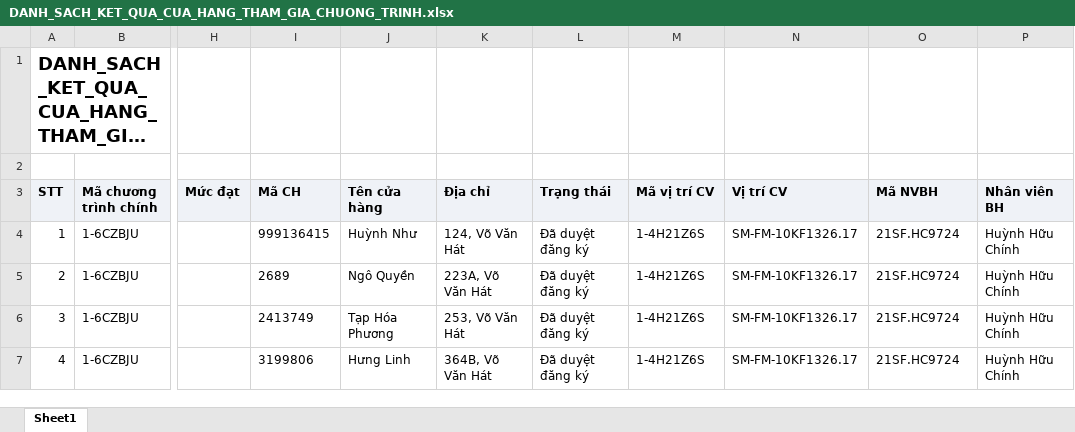
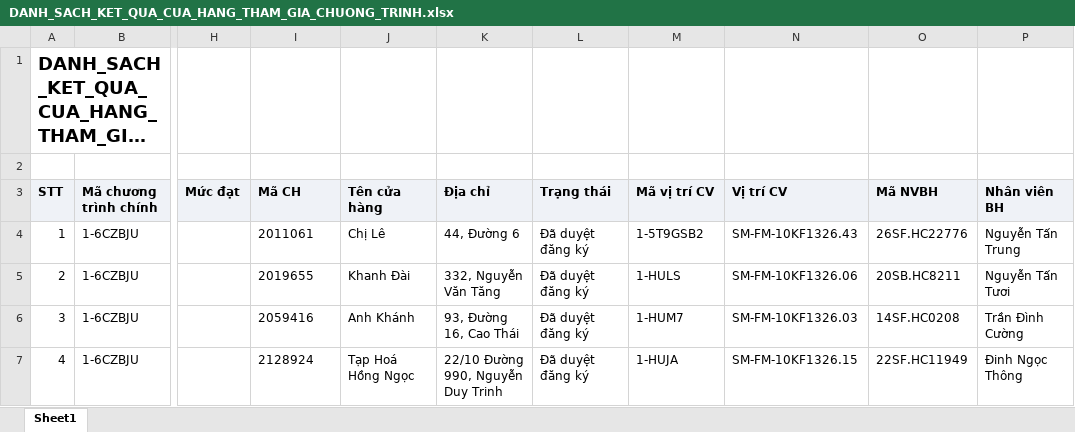
Before and after one commit to Tantt2026/Vyntt_Dashboard, an Excel workbook: data/Thang11/DANH_SACH_KET_QUA_CUA_HANG_THAM_GIA_CHUONG_TRINH.xlsx, sheet Sheet1, drawn as a sheet; only a part is shown, gaps mark what is left out; long unchanged cells end in …; values as stored, in another font and other column widths than the file's, no borders; the diff covers the shown part only; the diff names each change by its address in the sheet, - before the commit and + after, or states it on an @@ line.

```diff
--- a/data/Thang11/DANH_SACH_KET_QUA_CUA_HANG_THAM_GIA_CHUONG_TRINH.xlsx (sheet Sheet1)
+++ b/data/Thang11/DANH_SACH_KET_QUA_CUA_HANG_THAM_GIA_CHUONG_TRINH.xlsx (sheet Sheet1)
-I4 (Mã CH): 999136415
+I4 (Mã CH): 2011061
-J4 (Tên cửa hàng): Huỳnh Như
+J4 (Tên cửa hàng): Chị Lê
-K4 (Địa chỉ): 124, Võ Văn Hát
+K4 (Địa chỉ): 44, Đường 6
-M4 (Mã vị trí CV): 1-4H21Z6S
+M4 (Mã vị trí CV): 1-5T9GSB2
-N4 (Vị trí CV): SM-FM-10KF1326.17
+N4 (Vị trí CV): SM-FM-10KF1326.43
-O4 (Mã NVBH): 21SF.HC9724
+O4 (Mã NVBH): 26SF.HC22776
-P4 (Nhân viên BH): Huỳnh Hữu Chính
+P4 (Nhân viên BH): Nguyễn Tấn Trung
-I5 (Mã CH): 2689
+I5 (Mã CH): 2019655
-J5 (Tên cửa hàng): Ngô Quyền
+J5 (Tên cửa hàng): Khanh Đài
-K5 (Địa chỉ): 223A, Võ Văn Hát
+K5 (Địa chỉ): 332, Nguyễn Văn Tăng
-M5 (Mã vị trí CV): 1-4H21Z6S
+M5 (Mã vị trí CV): 1-HULS
-N5 (Vị trí CV): SM-FM-10KF1326.17
+N5 (Vị trí CV): SM-FM-10KF1326.06
-O5 (Mã NVBH): 21SF.HC9724
+O5 (Mã NVBH): 20SB.HC8211
-P5 (Nhân viên BH): Huỳnh Hữu Chính
+P5 (Nhân viên BH): Nguyễn Tấn Tươi
-I6 (Mã CH): 2413749
+I6 (Mã CH): 2059416
-J6 (Tên cửa hàng): Tạp Hóa Phương
+J6 (Tên cửa hàng): Anh Khánh
-K6 (Địa chỉ): 253, Võ Văn Hát
+K6 (Địa chỉ): 93, Đường 16, Cao Thái
-M6 (Mã vị trí CV): 1-4H21Z6S
+M6 (Mã vị trí CV): 1-HUM7
-N6 (Vị trí CV): SM-FM-10KF1326.17
+N6 (Vị trí CV): SM-FM-10KF1326.03
-O6 (Mã NVBH): 21SF.HC9724
+O6 (Mã NVBH): 14SF.HC0208
-P6 (Nhân viên BH): Huỳnh Hữu Chính
+P6 (Nhân viên BH): Trần Đình Cường
-I7 (Mã CH): 3199806
+I7 (Mã CH): 2128924
-J7 (Tên cửa hàng): Hưng Linh
+J7 (Tên cửa hàng): Tạp Hoá Hồng Ngọc
-K7 (Địa chỉ): 364B, Võ Văn Hát
+K7 (Địa chỉ): 22/10 Đường 990, Nguyễn Duy Trinh
-M7 (Mã vị trí CV): 1-4H21Z6S
+M7 (Mã vị trí CV): 1-HUJA
-N7 (Vị trí CV): SM-FM-10KF1326.17
+N7 (Vị trí CV): SM-FM-10KF1326.15
-O7 (Mã NVBH): 21SF.HC9724
+O7 (Mã NVBH): 22SF.HC11949
-P7 (Nhân viên BH): Huỳnh Hữu Chính
+P7 (Nhân viên BH): Đinh Ngọc Thông
```
Also changed, not shown: 1943 edited cells elsewhere in this sheet, data/Thang11/DanhSachChiTietDonHang.xlsx, data/Thang11/DanhSachLichViengTham.xlsx, 1 other file.
